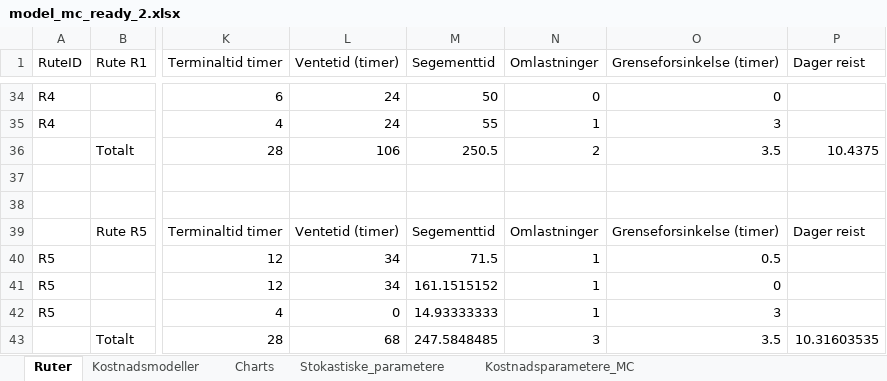
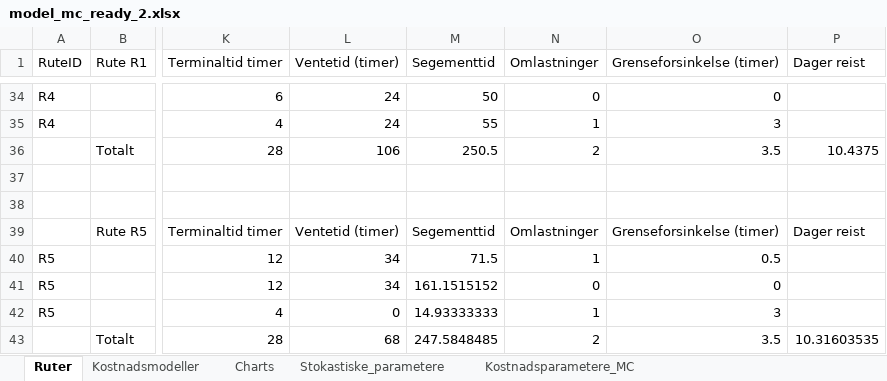
Before and after one commit to Martiobr/Transport-under-usikkerhet---Monte-Carlo, an Excel workbook: Herman_sim/bachelor_montecarlo/model_mc_ready_2.xlsx, sheet Ruter, drawn as a sheet; only a part is shown, gaps mark what is left out; values as stored, in another font and other column widths than the file's, no cell formats; the diff names each change by its address in the sheet, - before the commit and + after, or states it on an @@ line.

```diff
--- a/Herman_sim/bachelor_montecarlo/model_mc_ready_2.xlsx (sheet Ruter)
+++ b/Herman_sim/bachelor_montecarlo/model_mc_ready_2.xlsx (sheet Ruter)
-N41 (Omlastninger): 1
+N41 (Omlastninger): 0
-N43 (Omlastninger): 3
+N43 (Omlastninger): 2
```
Also changed, not shown: sheet Kostnadsmodeller, sheet Charts, cell formats, charts or pictures, 10 other files.
